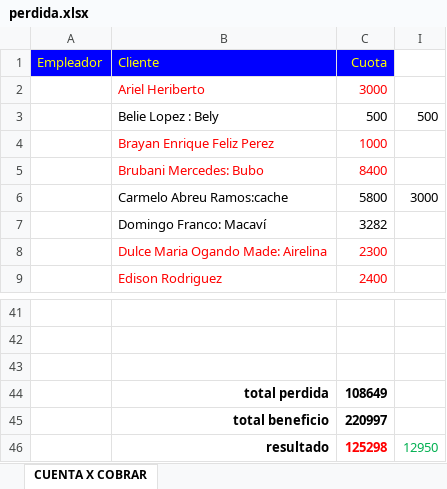
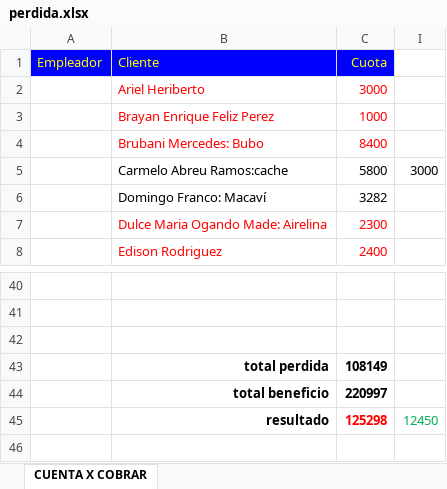
Before and after one commit to Adelson-org/utilitario, an Excel workbook: perdida.xlsx, sheet CUENTA X COBRAR, drawn as a sheet; only a part is shown, gaps mark what is left out; values as stored, in another font and other column widths than the file's, no borders; conditional formats not drawn; removed rows and columns are numbered as before the commit, all else as after; the diff names each change by its address in the sheet, - before the commit and + after, or states it on an @@ line.

```diff
--- a/perdida.xlsx (sheet CUENTA X COBRAR)
+++ b/perdida.xlsx (sheet CUENTA X COBRAR)
-row 3:  | Belie Lopez : Bely | 500 | 500
-C43 (Cuota): 108649
+C43 (Cuota): 108149
-I45: 12950
+I45: 12450
```
Also changed, not shown: formulas that keep their value, Contabilidad/contabilidad.xlsx, 1 other file.
